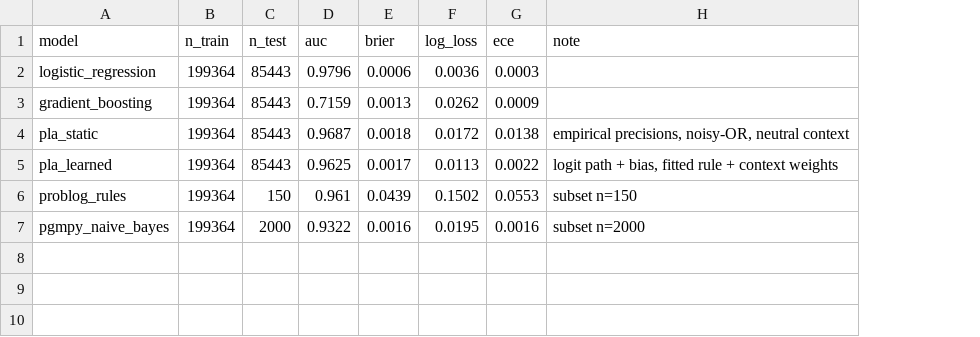
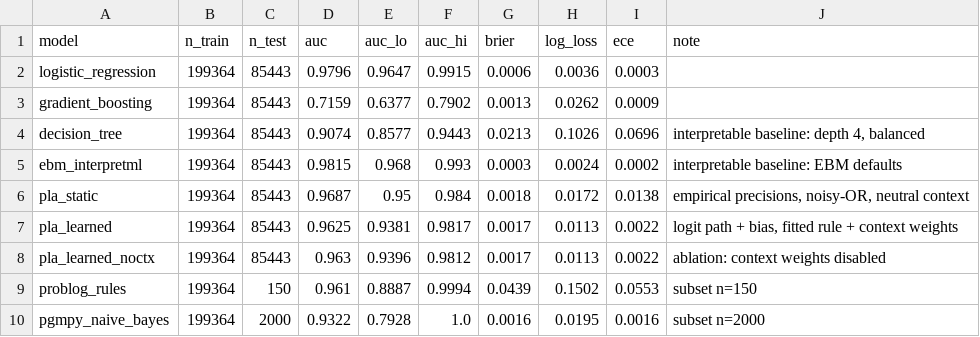
Before and after one commit to ETS-Hashemi/PLA, a CSV file: results/experiment_creditcard_real.csv, drawn as a sheet; addresses are those after the commit; the diff names each change by its address in the sheet, - before the commit and + after, or states it on an @@ line.

```diff
--- a/results/experiment_creditcard_real.csv
+++ b/results/experiment_creditcard_real.csv
+column E (auc_lo), rows 2-3: 0.9647 | 0.6377; rows 6-7: 0.95 | 0.9381; rows 9-10: 0.8887 | 0.7928
+column F (auc_hi), rows 2-3: 0.9915 | 0.7902; rows 6-7: 0.984 | 0.9817; rows 9-10: 0.9994 | 1.0
+row 4: decision_tree | 199364 | 85443 | 0.9074 | 0.8577 | 0.9443 | 0.0213 | 0.1026 | 0.0696 | interpretable baseline: depth 4, balanced
+row 5: ebm_interpretml | 199364 | 85443 | 0.9815 | 0.968 | 0.993 | 0.0003 | 0.0024 | 0.0002 | interpretable baseline: EBM defaults
+row 8: pla_learned_noctx | 199364 | 85443 | 0.963 | 0.9396 | 0.9812 | 0.0017 | 0.0113 | 0.0022 | ablation: context weights disabled
```
Also changed, not shown: 1 other file.
